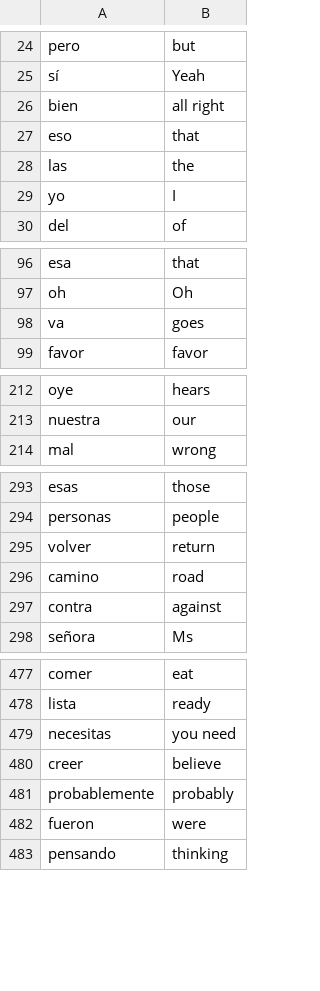
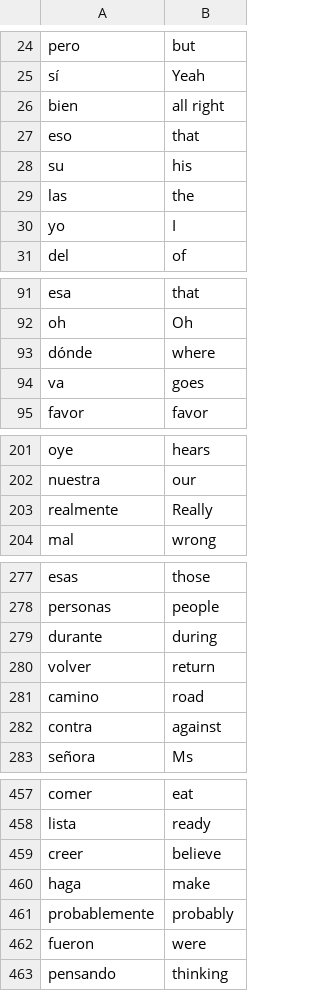
Before and after one commit to LaraDodd/100-days-of-code, a CSV file: Flash Card App Project (Tkinter, external data writing, defensive programming)/Data/Spanish 500 frequency dict words - Sheet1.csv, drawn as a sheet; only a part is shown, gaps mark what is left out; the diff covers the shown part only.

```diff
--- a/Flash Card App Project (Tkinter, external data writing, defensive programming)/Data/Spanish 500 frequency dict words - Sheet1.csv
+++ b/Flash Card App Project (Tkinter, external data writing, defensive programming)/Data/Spanish 500 frequency dict words - Sheet1.csv
@@ -27,2 +27,3 @@ bien,all right
 eso,that
+su,his
 las,the
@@ -97,2 +92,3 @@ esa,that
 oh,Oh
+dónde,where
 va,goes
@@ -213,2 +202,3 @@ oye,hears
 nuestra,our
+realmente,Really
 mal,wrong
@@ -294,2 +278,3 @@ esas,those
 personas,people
+durante,during
 volver,return
@@ -478,4 +458,4 @@ comer,eat
 lista,ready
-necesitas,you need
 creer,believe
+haga,make
 probablemente,probably
```
Also changed, not shown: 6 added rows, 30 moved rows and 1 edited cell elsewhere in this file, 4 other files.
